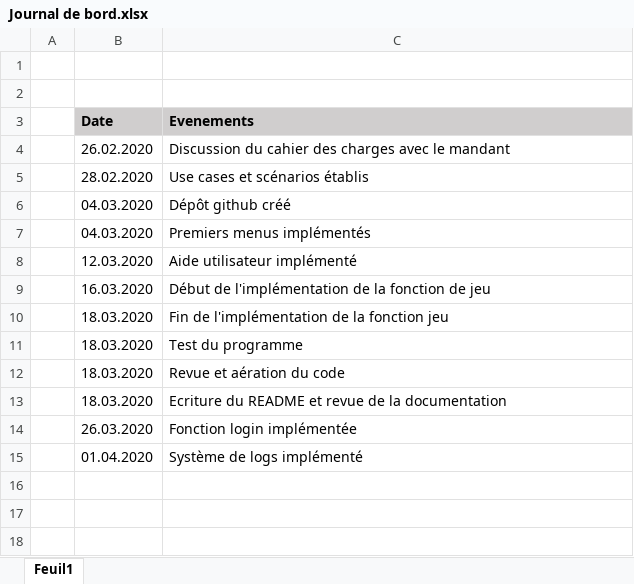
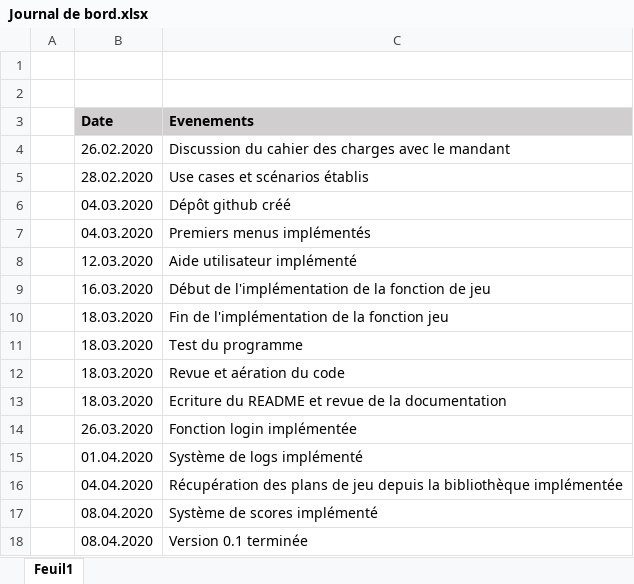
Before and after one commit to NolanEvard/Bataille_Navale, an Excel workbook: Doc/Journal de bord.xlsx, sheet Feuil1, drawn as a sheet; values as stored, in another font and other column widths than the file's, no borders; the diff names each change by its address in the sheet, - before the commit and + after, or states it on an @@ line.

```diff
--- a/Doc/Journal de bord.xlsx (sheet Feuil1)
+++ b/Doc/Journal de bord.xlsx (sheet Feuil1)
+row 16:  | 04.04.2020 | Récupération des plans de jeu depuis la bibliothèque implémentée
+row 17:  | 08.04.2020 | Système de scores implémenté
+row 18:  | 08.04.2020 | Version 0.1 terminée
```
Also changed, not shown: Doc/Journal de Travail.xlsx, Doc/Scénarios.xlsx, 8 other files.
